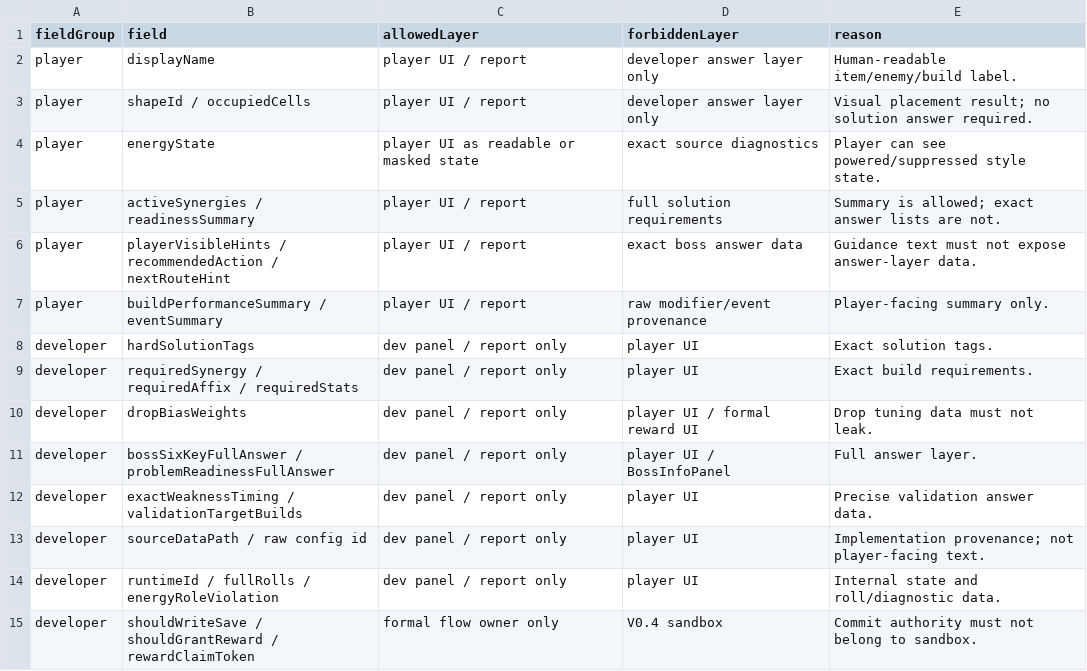
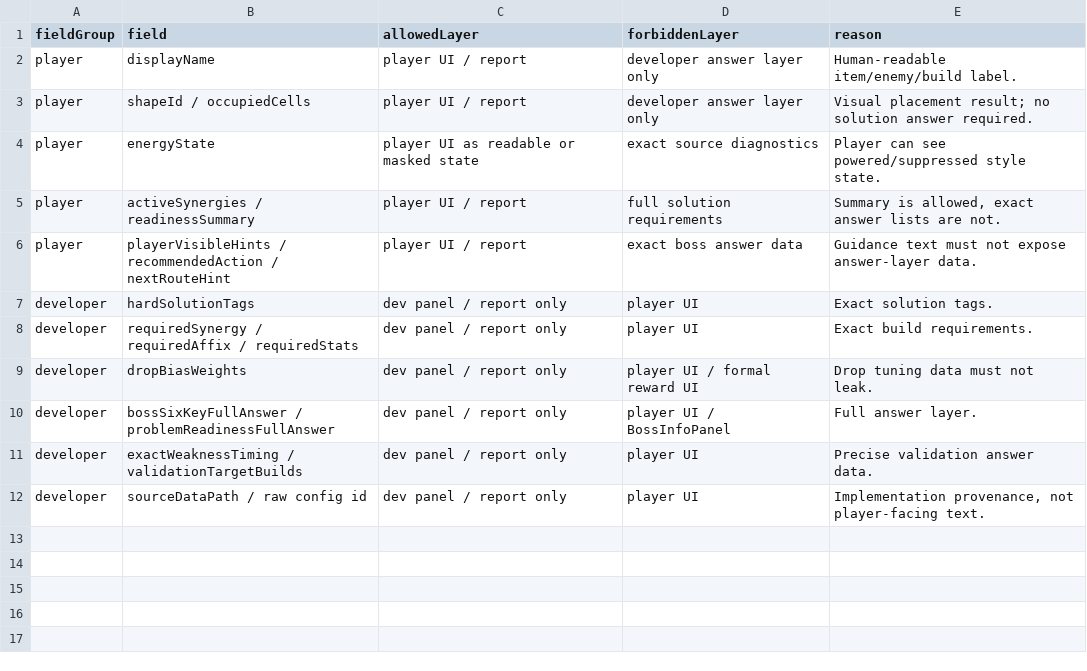
Before and after one commit to Azhongyan/TalismanBagBrawl, a CSV file: Docs/V0.4/Reports/BattleSnapshotPlayerDevFieldSplit.csv, drawn as a sheet.

```diff
--- a/Docs/V0.4/Reports/BattleSnapshotPlayerDevFieldSplit.csv
+++ b/Docs/V0.4/Reports/BattleSnapshotPlayerDevFieldSplit.csv
@@ -4,5 +4,4 @@ player,shapeId / occupiedCells,player UI / report,developer answer layer only,Vi
 player,energyState,player UI as readable or masked state,exact source diagnostics,Player can see powered/suppressed style state.
-player,activeSynergies / readinessSummary,player UI / report,full solution requirements,Summary is allowed; exact answer lists are not.
+player,activeSynergies / readinessSummary,player UI / report,full solution requirements,"Summary is allowed, exact answer lists are not."
 player,playerVisibleHints / recommendedAction / nextRouteHint,player UI / report,exact boss answer data,Guidance text must not expose answer-layer data.
-player,buildPerformanceSummary / eventSummary,player UI / report,raw modifier/event provenance,Player-facing summary only.
 developer,hardSolutionTags,dev panel / report only,player UI,Exact solution tags.
@@ -12,4 +11,2 @@ developer,bossSixKeyFullAnswer / problemReadinessFullAnswer,dev panel / report o
 developer,exactWeaknessTiming / validationTargetBuilds,dev panel / report only,player UI,Precise validation answer data.
-developer,sourceDataPath / raw config id,dev panel / report only,player UI,Implementation provenance; not player-facing text.
-developer,runtimeId / fullRolls / energyRoleViolation,dev panel / report only,player UI,Internal state and roll/diagnostic data.
-developer,shouldWriteSave / shouldGrantReward / rewardClaimToken,formal flow owner only,V0.4 sandbox,Commit authority must not belong to sandbox.
+developer,sourceDataPath / raw config id,dev panel / report only,player UI,"Implementation provenance, not player-facing text."
```
Also changed, not shown: Docs/V0.4/Reports/BattleSnapshotFieldMap.csv, 22 other files.
